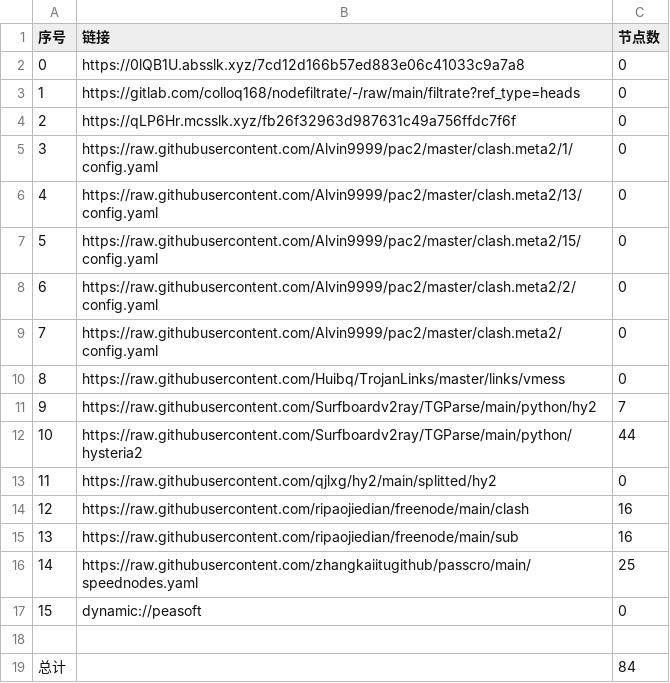
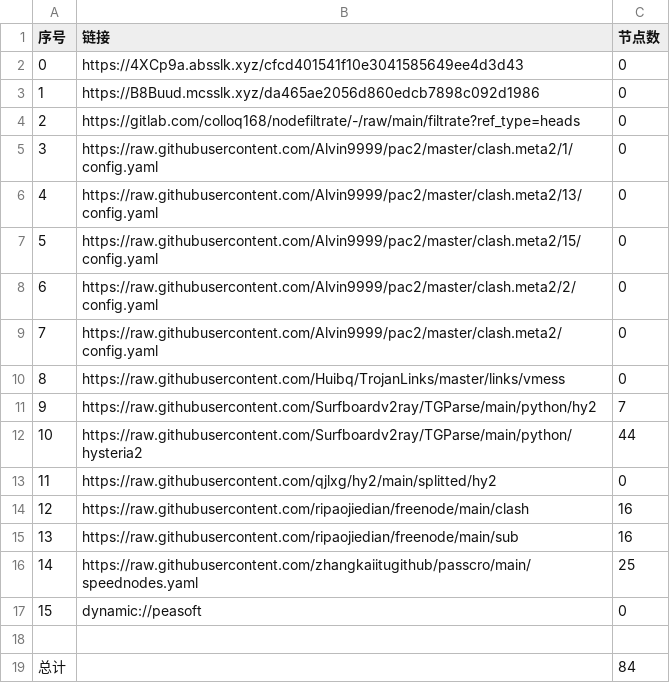
Before and after one commit to sileopro/AutoMergePublicNodes, a CSV file: list_result.csv, drawn as a sheet.

```diff
--- a/list_result.csv
+++ b/list_result.csv
@@ -1,5 +1,5 @@
 序号,链接,节点数
-0,https://0lQB1U.absslk.xyz/7cd12d166b57ed883e06c41033c9a7a8,0
-1,https://gitlab.com/colloq168/nodefiltrate/-/raw/main/filtrate?ref_type=heads,0
-2,https://qLP6Hr.mcsslk.xyz/fb26f32963d987631c49a756ffdc7f6f,0
+0,https://4XCp9a.absslk.xyz/cfcd401541f10e3041585649ee4d3d43,0
+1,https://B8Buud.mcsslk.xyz/da465ae2056d860edcb7898c092d1986,0
+2,https://gitlab.com/colloq168/nodefiltrate/-/raw/main/filtrate?ref_type=heads,0
 3,https://raw.githubusercontent.com/Alvin9999/pac2/master/clash.meta2/1/config.yaml,0
```
Also changed, not shown: 3 other files.
